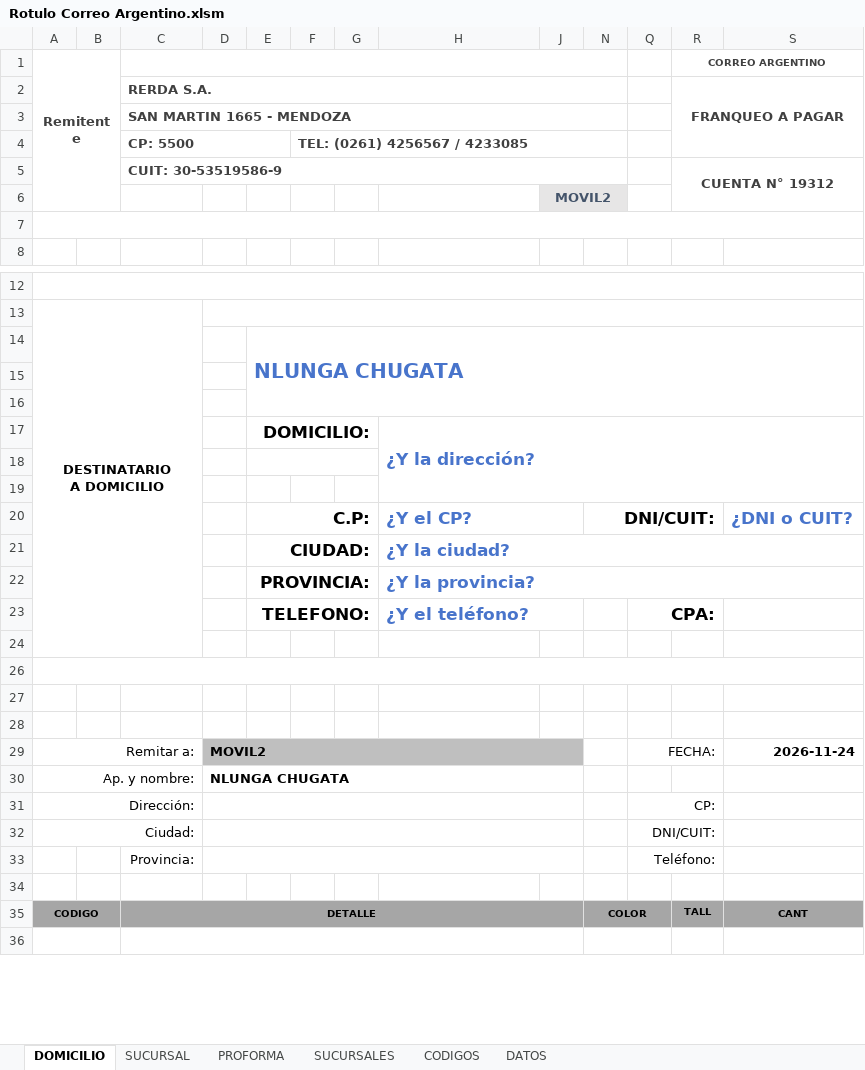
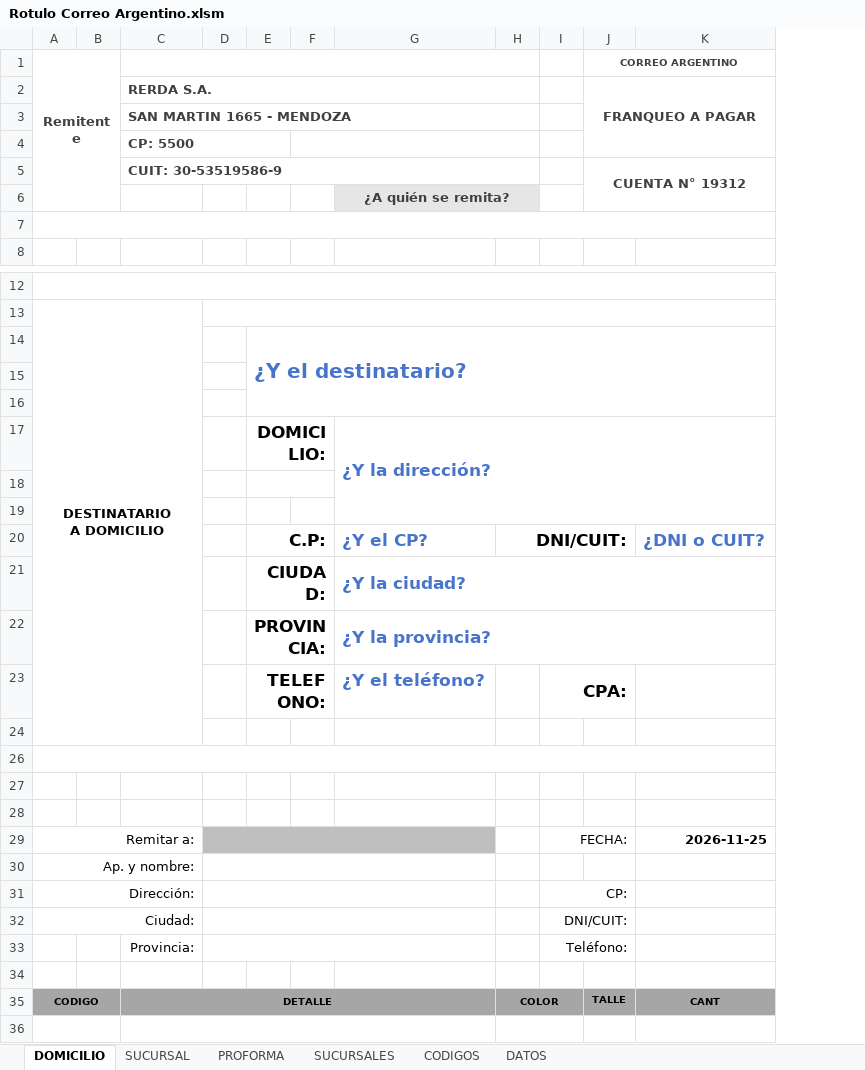
Before and after one commit to edgardoraul/Planilla-Viajantes, an Excel workbook: Rotulo Correo Argentino.xlsm, sheet DOMICILIO, drawn as a sheet; only a part is shown, gaps mark what is left out; values as stored, in another font and other column widths than the file's, no borders; charts and pictures and conditional formats not drawn; removed rows and columns are numbered as before the commit, all else as after; the diff names each change by its address in the sheet, - before the commit and + after, or states it on an @@ line.

```diff
--- a/Rotulo Correo Argentino.xlsm (sheet DOMICILIO)
+++ b/Rotulo Correo Argentino.xlsm (sheet DOMICILIO)
-column D, rows 29-30: MOVIL2 | NLUNGA CHUGATA
+column D, empty
-column F, row 4: TEL: (0261) 4256567 / 4233085
-column J, row 6: MOVIL2
+F4:H4 merged
-G6: (empty)
+G6: ¿A quién se remita?
-G6 fill: none
+G6 fill: #E7E6E6
+G6:H6 merged
-E14: NLUNGA CHUGATA
+E14: ¿Y el destinatario?
-H20:J20 merged
-H23:J23 merged
-K29: 2026-11-24
+K29: 2026-11-25
-J35 (CORREO ARGENTINO): TALL
+J35 (CORREO ARGENTINO): TALLE
```
Also changed, not shown: sheet SUCURSAL, sheet PROFORMA, formulas that keep their value, charts or pictures, Rotulo Correo Argentino - Ventas.xlsm.
